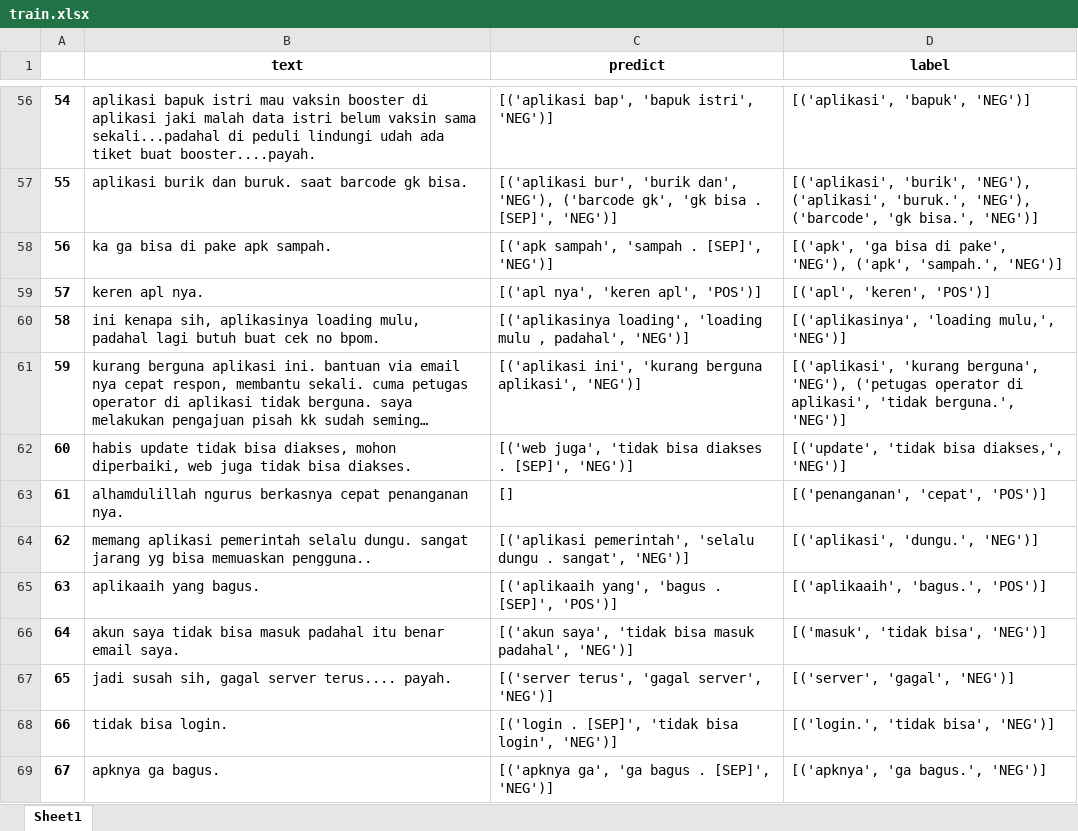
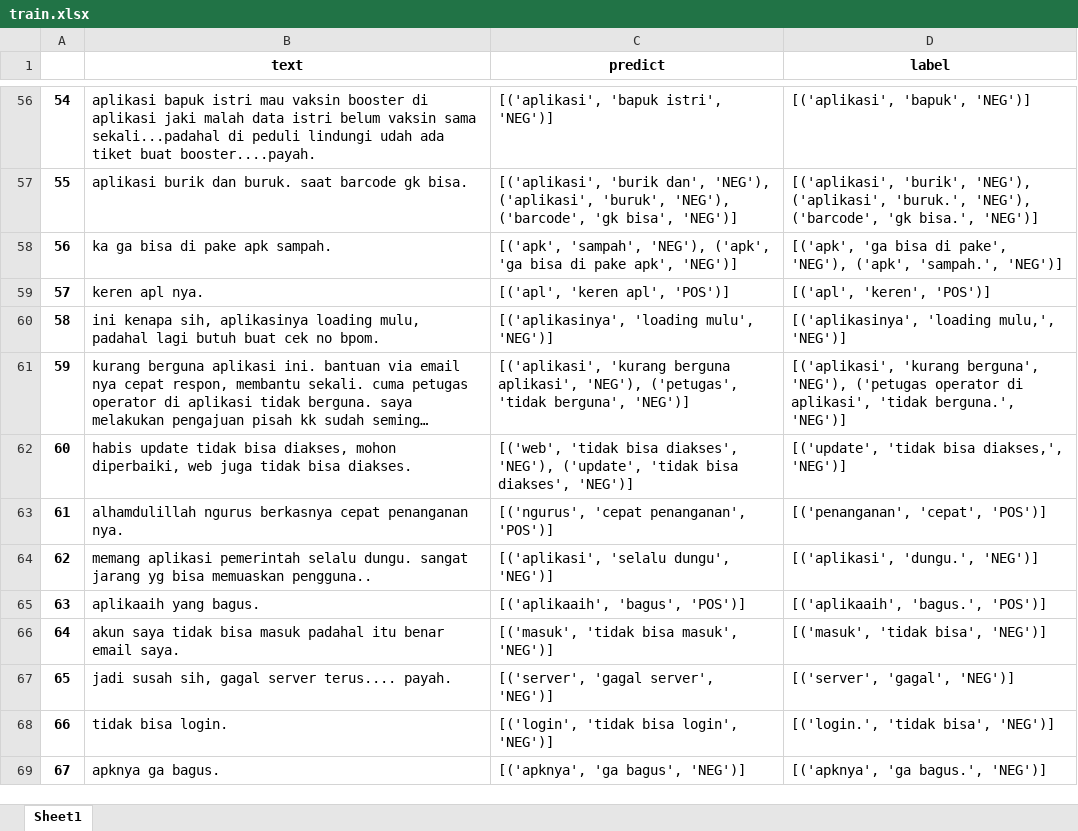
Before and after one commit to fezaraffaarnanda/span_aste, an Excel workbook: triplet_output/fold2/train.xlsx, sheet Sheet1, drawn as a sheet; only a part is shown, gaps mark what is left out; long unchanged cells end in …; values as stored, in another font and other column widths than the file's, no borders; the diff covers the shown part only; the diff names each change by its address in the sheet, - before the commit and + after, or states it on an @@ line.

Commit message:
coba predict

```diff
--- a/triplet_output/fold2/train.xlsx (sheet Sheet1)
+++ b/triplet_output/fold2/train.xlsx (sheet Sheet1)
-C56 (predict): [('aplikasi bap', 'bapuk istri', 'NEG')]
+C56 (predict): [('aplikasi', 'bapuk istri', 'NEG')]
-C57 (predict): [('aplikasi bur', 'burik dan', 'NEG'), ('barcode gk', 'gk bisa . [SEP]', 'NEG')]
+C57 (predict): [('aplikasi', 'burik dan', 'NEG'), ('aplikasi', 'buruk', 'NEG'), ('barcode', 'gk bisa', 'NEG')]
-C58 (predict): [('apk sampah', 'sampah . [SEP]', 'NEG')]
+C58 (predict): [('apk', 'sampah', 'NEG'), ('apk', 'ga bisa di pake apk', 'NEG')]
-C59 (predict): [('apl nya', 'keren apl', 'POS')]
+C59 (predict): [('apl', 'keren apl', 'POS')]
-C60 (predict): [('aplikasinya loading', 'loading mulu , padahal', 'NEG')]
+C60 (predict): [('aplikasinya', 'loading mulu', 'NEG')]
-C61 (predict): [('aplikasi ini', 'kurang berguna aplikasi', 'NEG')]
+C61 (predict): [('aplikasi', 'kurang berguna aplikasi', 'NEG'), ('petugas', 'tidak berguna', 'NEG')]
-C62 (predict): [('web juga', 'tidak bisa diakses . [SEP]', 'NEG')]
+C62 (predict): [('web', 'tidak bisa diakses', 'NEG'), ('update', 'tidak bisa diakses', 'NEG')]
-C63 (predict): []
+C63 (predict): [('ngurus', 'cepat penanganan', 'POS')]
-C64 (predict): [('aplikasi pemerintah', 'selalu dungu . sangat', 'NEG')]
+C64 (predict): [('aplikasi', 'selalu dungu', 'NEG')]
-C65 (predict): [('aplikaaih yang', 'bagus . [SEP]', 'POS')]
+C65 (predict): [('aplikaaih', 'bagus', 'POS')]
-C66 (predict): [('akun saya', 'tidak bisa masuk padahal', 'NEG')]
+C66 (predict): [('masuk', 'tidak bisa masuk', 'NEG')]
-C67 (predict): [('server terus', 'gagal server', 'NEG')]
+C67 (predict): [('server', 'gagal server', 'NEG')]
-C68 (predict): [('login . [SEP]', 'tidak bisa login', 'NEG')]
+C68 (predict): [('login', 'tidak bisa login', 'NEG')]
-C69 (predict): [('apknya ga', 'ga bagus . [SEP]', 'NEG')]
+C69 (predict): [('apknya', 'ga bagus', 'NEG')]
```
Also changed, not shown: 546 edited cells elsewhere in this sheet, 5 other files.
